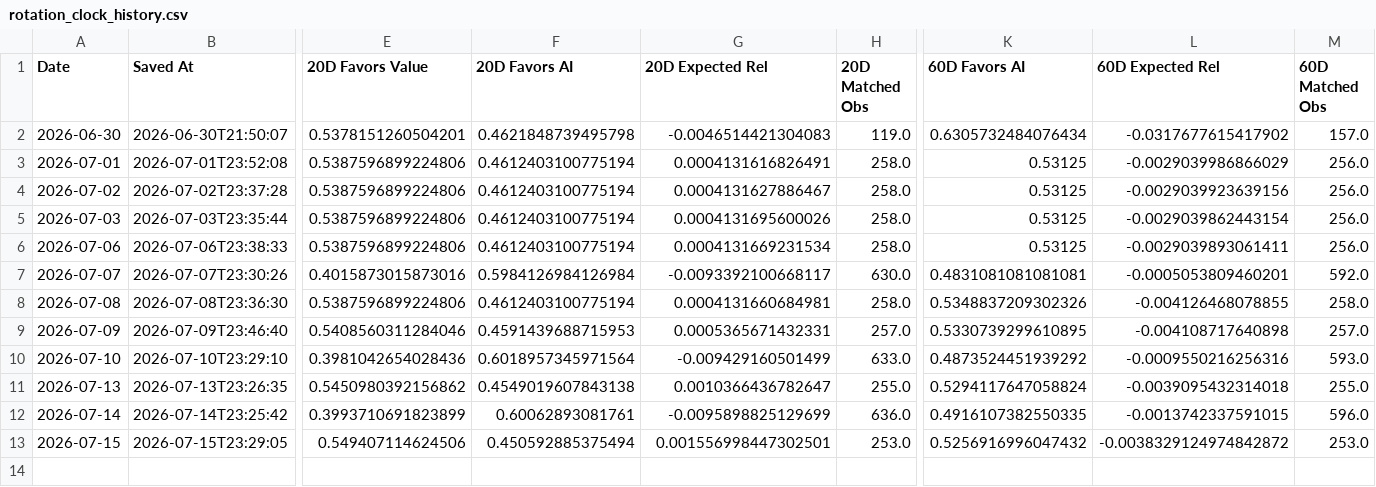
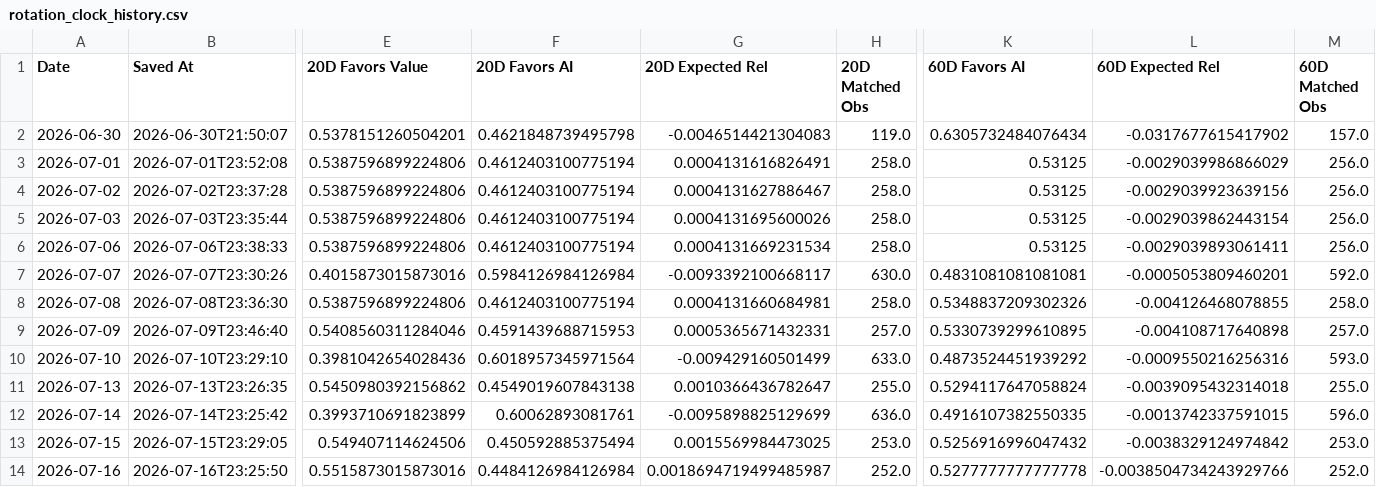
Before and after one commit to 90minale-bot/ai-rotation-dashboard, a CSV file: data/rotation_clock_history.csv, drawn as a sheet; only a part is shown, gaps mark what is left out; rows hold the shown columns only; the diff names each change by its address in the sheet, - before the commit and + after, or states it on an @@ line.

```diff
--- a/data/rotation_clock_history.csv
+++ b/data/rotation_clock_history.csv
-G13 (20D Expected Rel): 0.001556998447302501
+G13 (20D Expected Rel): 0.0015569984473025
-L13 (60D Expected Rel): -0.0038329124974842872
+L13 (60D Expected Rel): -0.0038329124974842
+row 14: 2026-07-16 | 2026-07-16T23:25:50 | 0.5515873015873016 | 0.4484126984126984 | 0.0018694719499485987 | 252.0 | 0.5277777777777778 | -0.0038504734243929766 | 252.0
```
